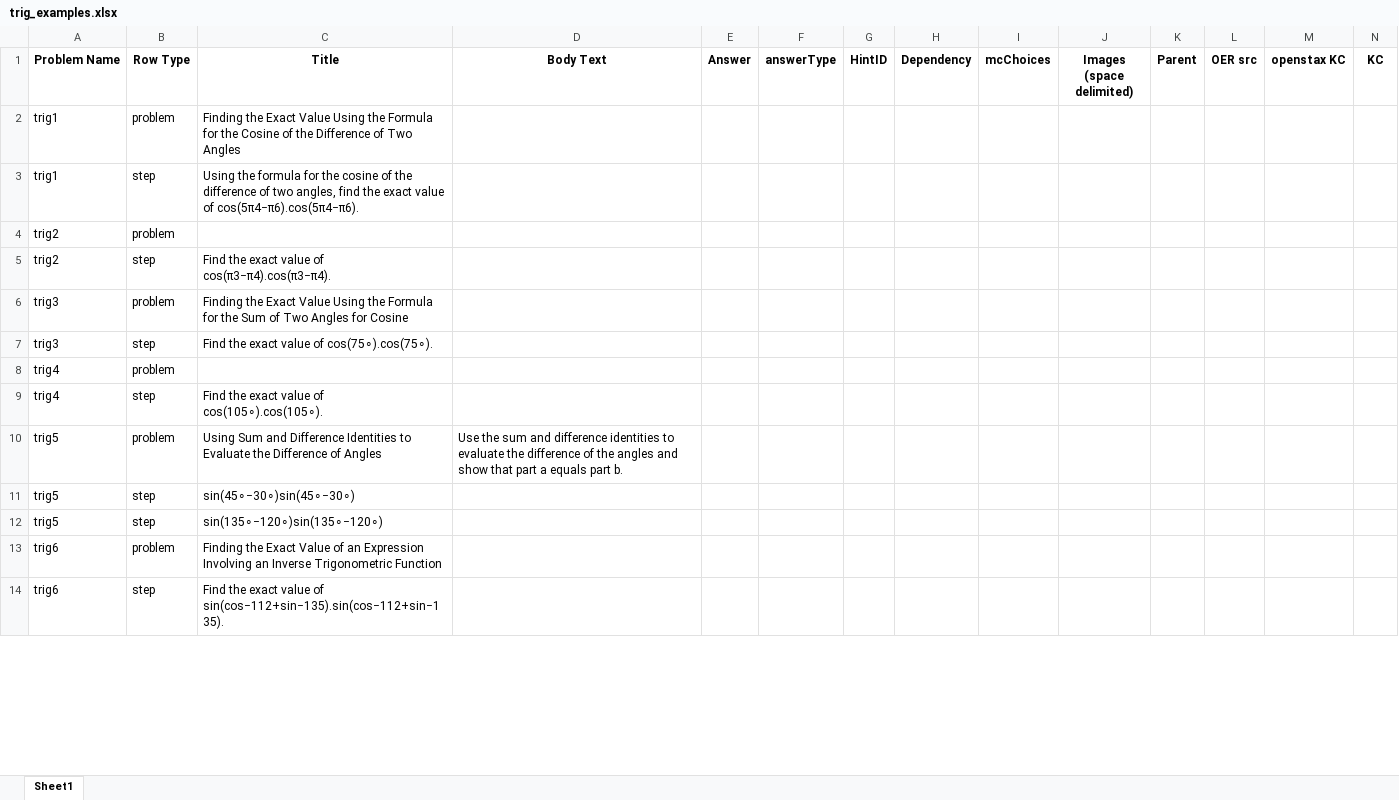
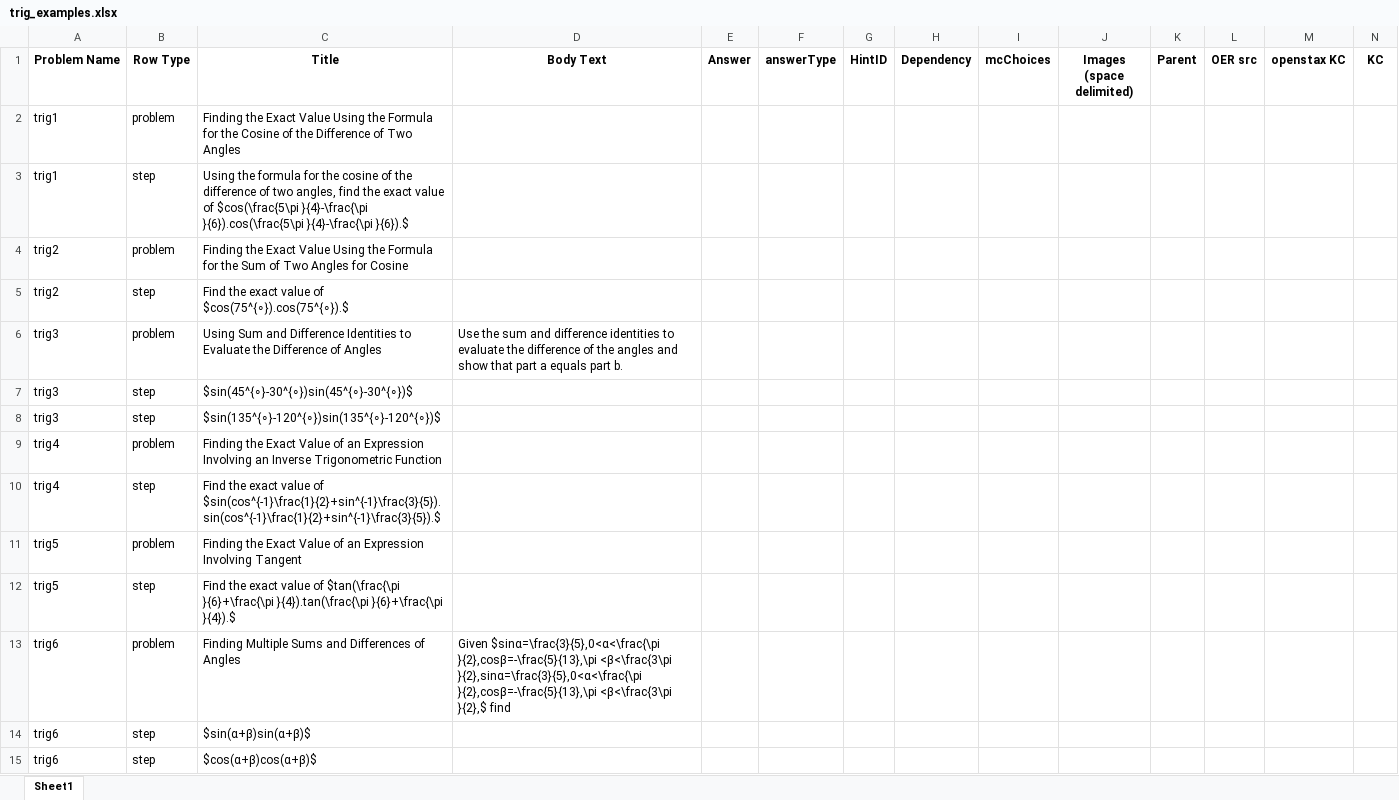
Before and after one commit to vkhans07/oa-tutor-workflow-automation, an Excel workbook: trig_examples.xlsx, sheet Sheet1, drawn as a sheet; only a part is shown; values as stored, in another font and other column widths than the file's, no borders; removed rows and columns are numbered as before the commit, all else as after; rows hold the shown columns only; the diff covers the shown part only; the diff names each change by its address in the sheet, - before the commit and + after, or states it on an @@ line.

```diff
--- a/trig_examples.xlsx (sheet Sheet1)
+++ b/trig_examples.xlsx (sheet Sheet1)
-C3 (Title): …value of cos(5π4−π6).cos(5π4−π6).
+C3 (Title): …value of $cos(\frac{5\pi }{4}-\frac{\pi }{6}).cos(\frac{5\pi }{4}-\frac{\pi }{6}).$
-C4 (Title): (empty)
+C4 (Title): Finding the Exact Value Using the Formula for the Sum of Two Angles for Cosine
-C5 (Title): …value of cos(π3−π4).cos(π3−π4).
+C5 (Title): …value of $cos(75^{∘}).cos(75^{∘}).$
-C6 (Title): Finding the Exact Value Using the Formula for the Sum of Two Angles for Cosine
+C6 (Title): Using Sum and Difference Identities to Evaluate the Difference of Angles
-D6 (Body Text): (empty)
+D6 (Body Text): Use the sum and difference identities to evaluate the difference of the angles and show that part a equals part b.
-C7 (Title): Find the exact value of cos(75∘).cos(75∘).
+C7 (Title): $sin(45^{∘}-30^{∘})sin(45^{∘}-30^{∘})$
+row 8: trig3 | step | $sin(135^{∘}-120^{∘})sin(135^{∘}-120^{∘})$
-C9 (Title): (empty)
+C9 (Title): Finding the Exact Value of an Expression Involving an Inverse Trigonometric Function
-C10 (Title): …value of cos(105∘).cos(105∘).
+C10 (Title): …value of $sin(cos^{-1}\frac{1}{2}+sin^{-1}\frac{3}{5}).sin(cos^{-1}\frac{1}{2}+sin^{-1}\frac{3}{5}).$
-C11 (Title): Using Sum and Difference Identities to Evaluate the Difference of Angles
+C11 (Title): Finding the Exact Value of an Expression Involving Tangent
-D11 (Body Text): Use the sum and difference identities to evaluate the difference of the angles and show that part a equals part b.
+D11 (Body Text): (empty)
-C12 (Title): sin(45∘−30∘)sin(45∘−30∘)
+C12 (Title): Find the exact value of $tan(\frac{\pi }{6}+\frac{\pi }{4}).tan(\frac{\pi }{6}+\frac{\pi }{4}).$
-row 12: trig5 | step | sin(135∘−120∘)sin(135∘−120∘)
-C13 (Title): Finding the Exact Value of an Expression Involving an Inverse Trigonometric Function
+C13 (Title): Finding Multiple Sums and Differences of Angles
-D13 (Body Text): (empty)
+D13 (Body Text): Given $sinα=\frac{3}{5},0<α<\frac{\pi }{2},cosβ=-\frac{5}{13},\pi <β<\frac{3\pi }{2},sinα=\frac{3}{5},0<α<\frac{\pi }{2},cosβ=-\frac{5}{13},\pi <β<\frac{3\pi }{2},$ find
-C14 (Title): Find the exact value of sin(cos−112+sin−135).sin(cos−112+sin−135).
+C14 (Title): $sin(α+β)sin(α+β)$
+row 15: trig6 | step | $cos(α+β)cos(α+β)$
```
Also changed, not shown: 2 added rows, 125 removed rows and 11 edited cells elsewhere in this sheet, 4 other files.
